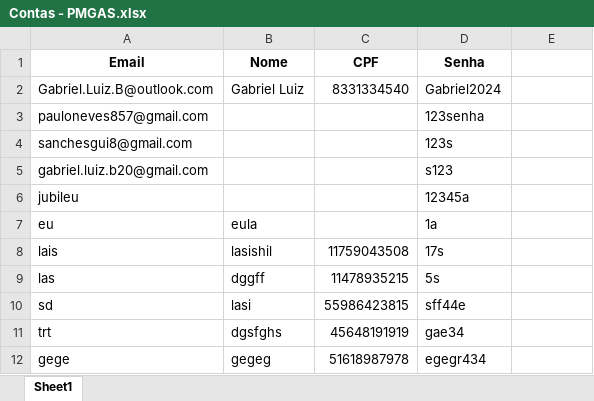
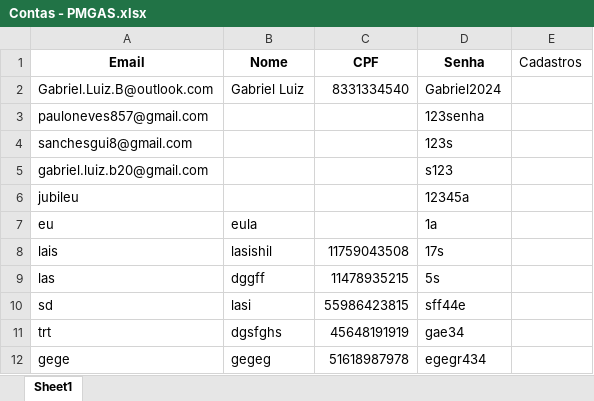
Before and after one commit to GABRIELLNB/PMGAS, an Excel workbook: Contas - PMGAS.xlsx, sheet Sheet1, drawn as a sheet; values as stored, in another font and other column widths than the file's, no borders; the diff names each change by its address in the sheet, - before the commit and + after, or states it on an @@ line.

Commit message:
Update Contas - PMGAS.xlsx

```diff
--- a/Contas - PMGAS.xlsx (sheet Sheet1)
+++ b/Contas - PMGAS.xlsx (sheet Sheet1)
-E1: (empty)
+E1: Cadastros
```
